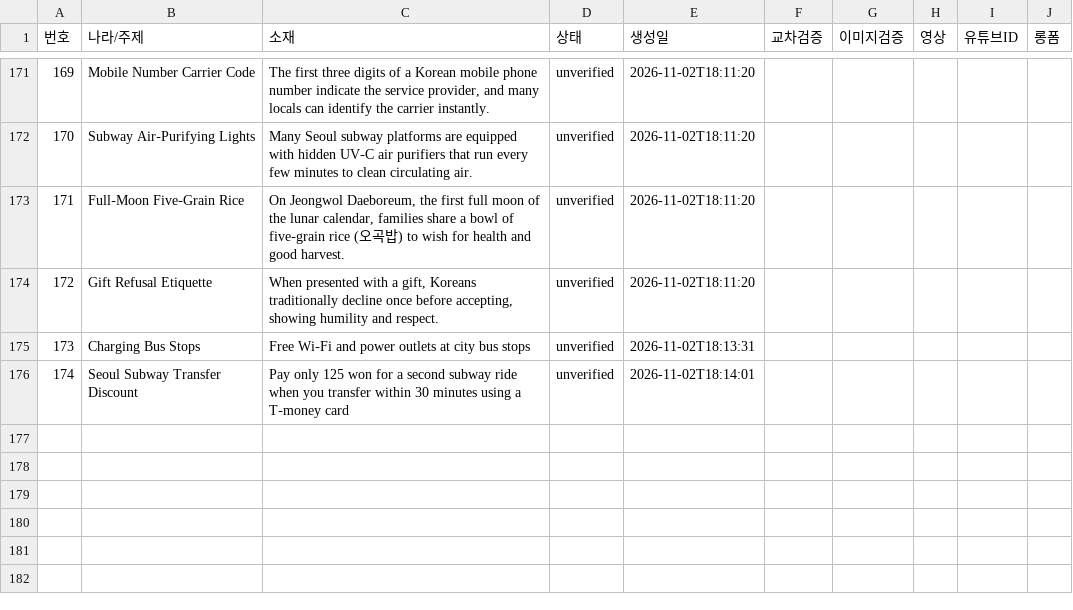
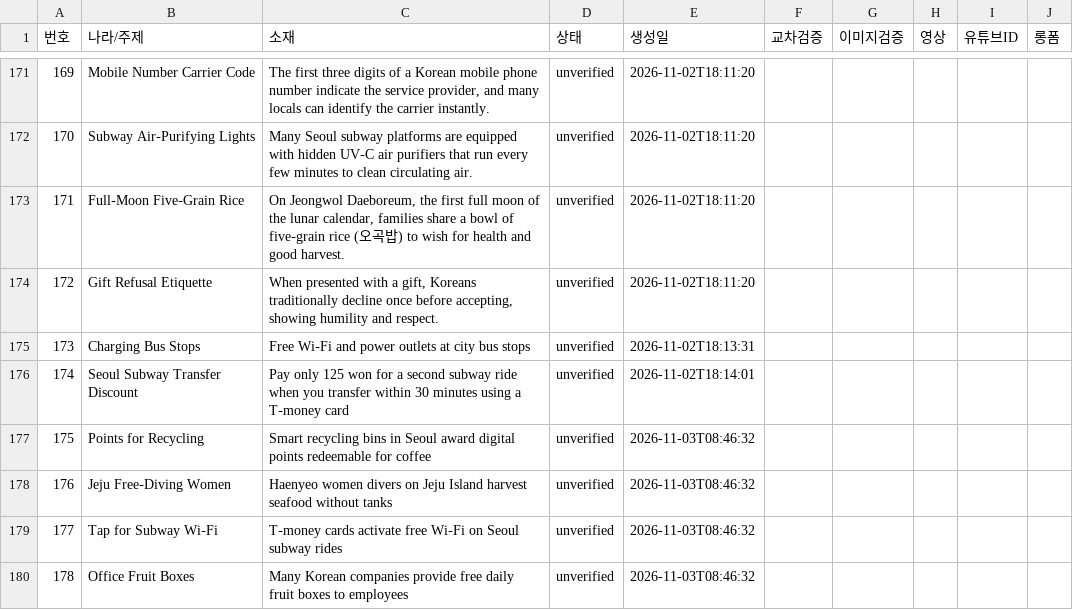
Before and after one commit to gonmau/shortsEN, a CSV file: history_items.csv, drawn as a sheet; only a part is shown, gaps mark what is left out; the diff covers the shown part only.

Commit message:
chore: run history [skip ci]

```diff
--- a/history_items.csv
+++ b/history_items.csv
@@ -176 +176,5 @@
 174,Seoul Subway Transfer Discount,Pay only 125 won for a second subway ride when you transfer within 30 minutes using a T‑money card,unverified,2026-11-02T18:14:01,,,,,
+175,Points for Recycling,Smart recycling bins in Seoul award digital points redeemable for coffee,unverified,2026-11-03T08:46:32,,,,,
+176,Jeju Free‑Diving Women,Haenyeo women divers on Jeju Island harvest seafood without tanks,unverified,2026-11-03T08:46:32,,,,,
+177,Tap for Subway Wi‑Fi,T‑money cards activate free Wi‑Fi on Seoul subway rides,unverified,2026-11-03T08:46:32,,,,,
+178,Office Fruit Boxes,Many Korean companies provide free daily fruit boxes to employees,unverified,2026-11-03T08:46:32,,,,,
```
Also changed, not shown: 4 added rows and 18 edited cells elsewhere in this file, 2 other files.
